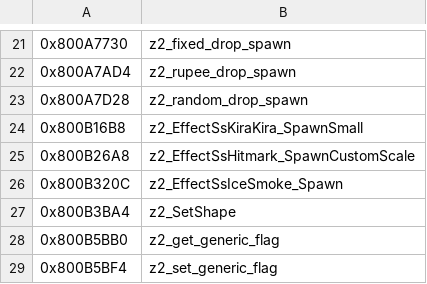
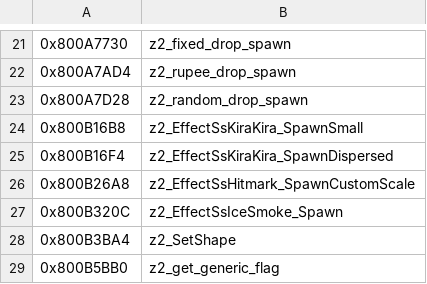
Before and after one commit to alydevs/mm-rando, a CSV file: assembly/symbols.csv, drawn as a sheet; only a part is shown, gaps mark what is left out; the shorter side is filled out with more unchanged rows; the diff names each change by its address in the sheet, - before the commit and + after, or states it on an @@ line.

```diff
--- a/assembly/symbols.csv
+++ b/assembly/symbols.csv
+row 25: 0x800B16F4 | z2_EffectSsKiraKira_SpawnDispersed
```
Also changed, not shown: 5 other files.
